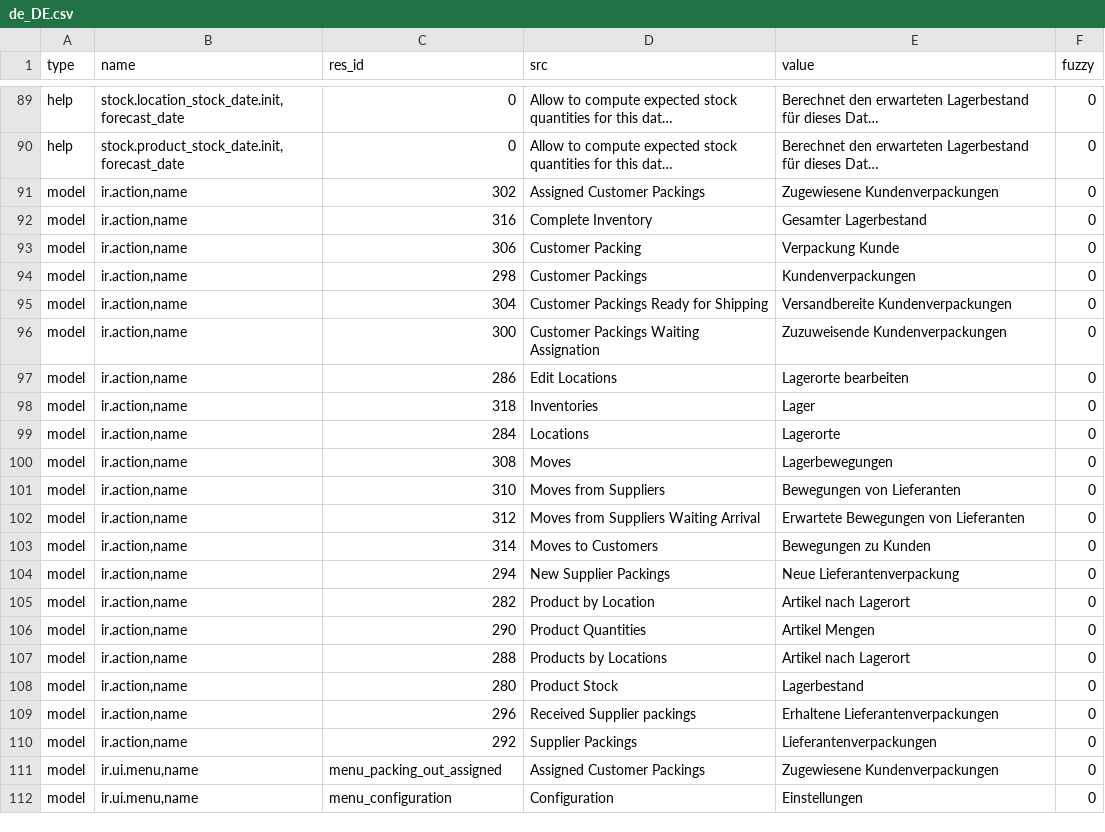
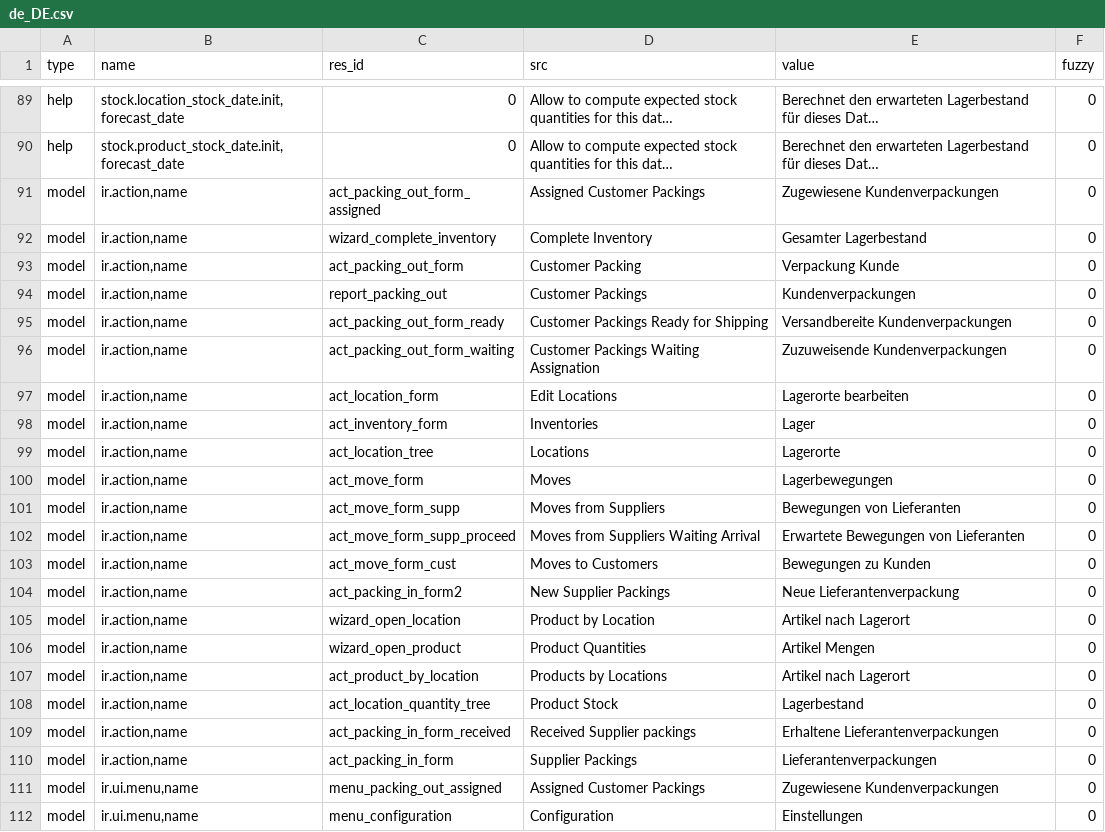
Before and after one commit to hiaselhans/stock, a CSV file: de_DE.csv, drawn as a sheet; only a part is shown, gaps mark what is left out; long unchanged cells end in …; the diff names each change by its address in the sheet, - before the commit and + after, or states it on an @@ line.

Commit message:
Convert id into xml_id for issue392

```diff
--- a/de_DE.csv
+++ b/de_DE.csv
-C91 (res_id): 302
+C91 (res_id): act_packing_out_form_assigned
-C92 (res_id): 316
+C92 (res_id): wizard_complete_inventory
-C93 (res_id): 306
+C93 (res_id): act_packing_out_form
-C94 (res_id): 298
+C94 (res_id): report_packing_out
-C95 (res_id): 304
+C95 (res_id): act_packing_out_form_ready
-C96 (res_id): 300
+C96 (res_id): act_packing_out_form_waiting
-C97 (res_id): 286
+C97 (res_id): act_location_form
-C98 (res_id): 318
+C98 (res_id): act_inventory_form
-C99 (res_id): 284
+C99 (res_id): act_location_tree
-C100 (res_id): 308
+C100 (res_id): act_move_form
-C101 (res_id): 310
+C101 (res_id): act_move_form_supp
-C102 (res_id): 312
+C102 (res_id): act_move_form_supp_proceed
-C103 (res_id): 314
+C103 (res_id): act_move_form_cust
-C104 (res_id): 294
+C104 (res_id): act_packing_in_form2
-C105 (res_id): 282
+C105 (res_id): wizard_open_location
-C106 (res_id): 290
+C106 (res_id): wizard_open_product
-C107 (res_id): 288
+C107 (res_id): act_product_by_location
-C108 (res_id): 280
+C108 (res_id): act_location_quantity_tree
-C109 (res_id): 296
+C109 (res_id): act_packing_in_form_received
-C110 (res_id): 292
+C110 (res_id): act_packing_in_form
```
